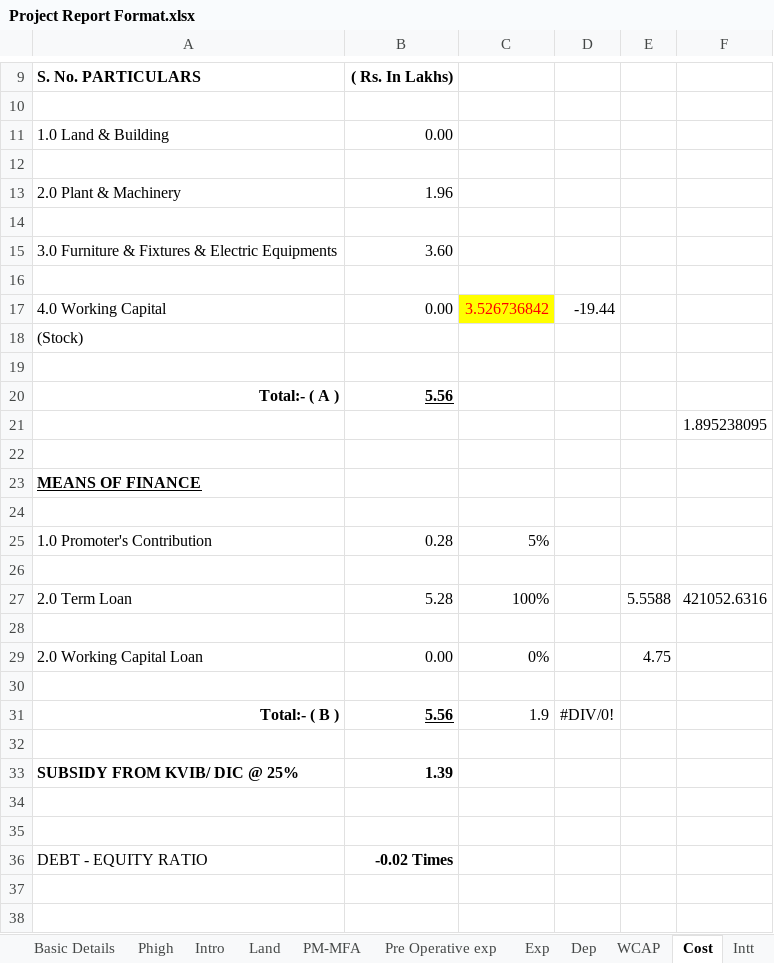
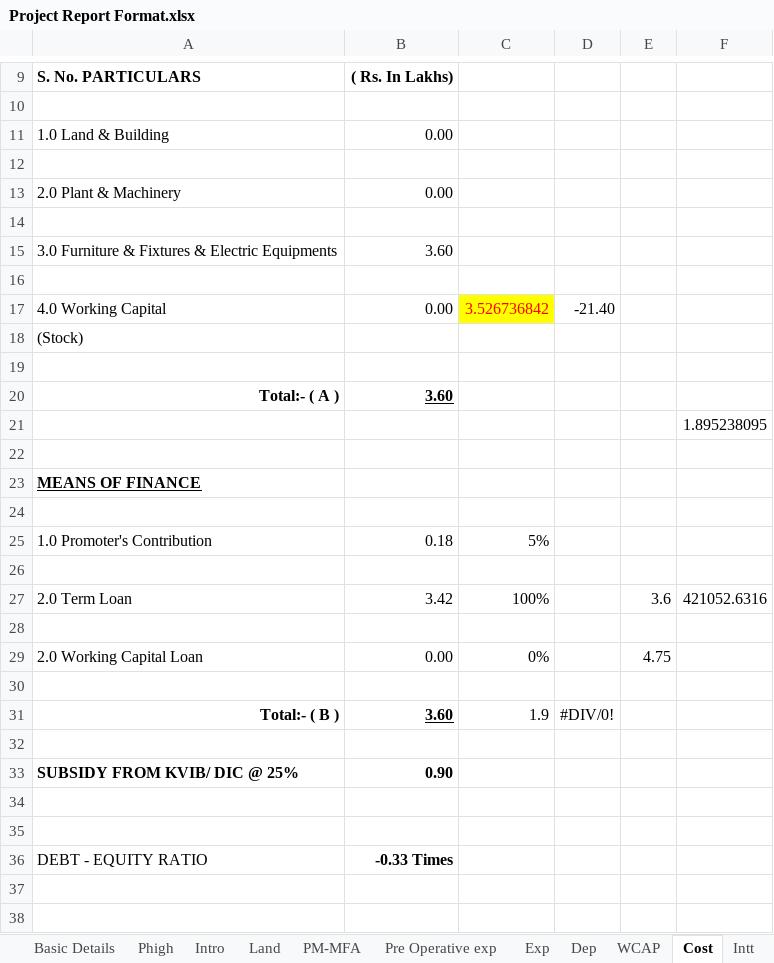
Before and after one commit to calavishgupta/Project-Report-5-Years, an Excel workbook: Project Report Format.xlsx, sheet Cost, drawn as a sheet; only a part is shown, gaps mark what is left out; values as stored, in another font and other column widths than the file's, no borders; the diff names each change by its address in the sheet, - before the commit and + after, or states it on an @@ line.

```diff
--- a/Project Report Format.xlsx (sheet Cost)
+++ b/Project Report Format.xlsx (sheet Cost)
-B13: 1.96
+B13: 0.00
-D17: -19.44
+D17: -21.40
-B20: 5.56
+B20: 3.60
-B25: 0.28
+B25: 0.18
-B27: 5.28
+B27: 3.42
-E27: 5.5588
+E27: 3.6
-B31: 5.56
+B31: 3.60
-B33: 1.39
+B33: 0.90
-B36: -0.02 Times
+B36: -0.33 Times
```
Also changed, not shown: sheet BS, sheet PL, sheet CF, sheet PM-MFA, sheet Basic Details, sheet DSCR, 5 more sheets, formulas that keep their value.
